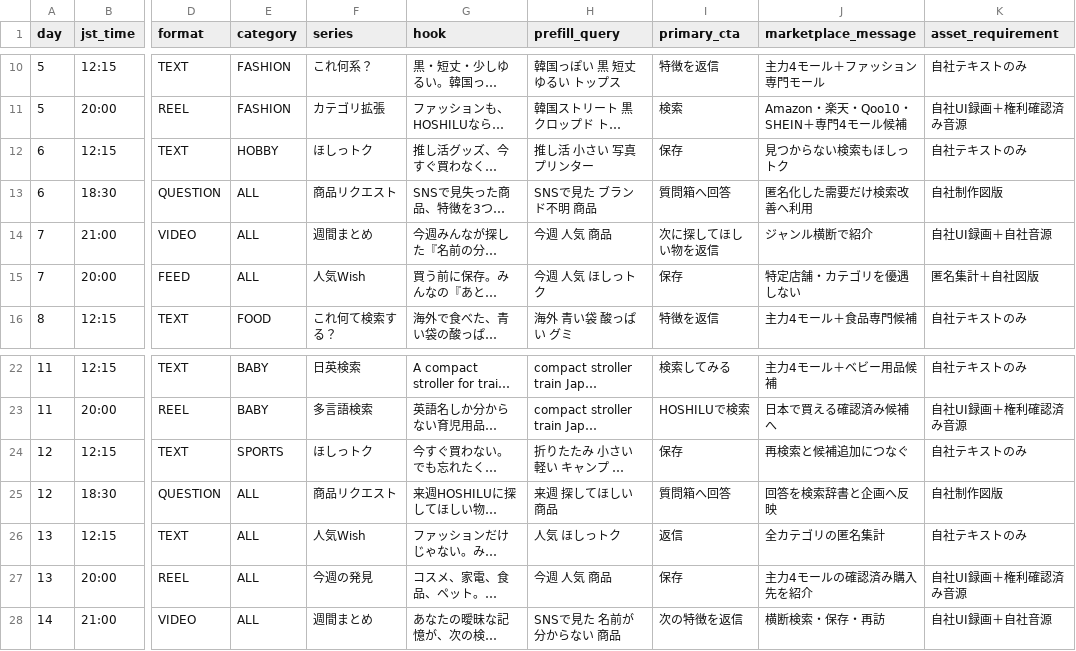
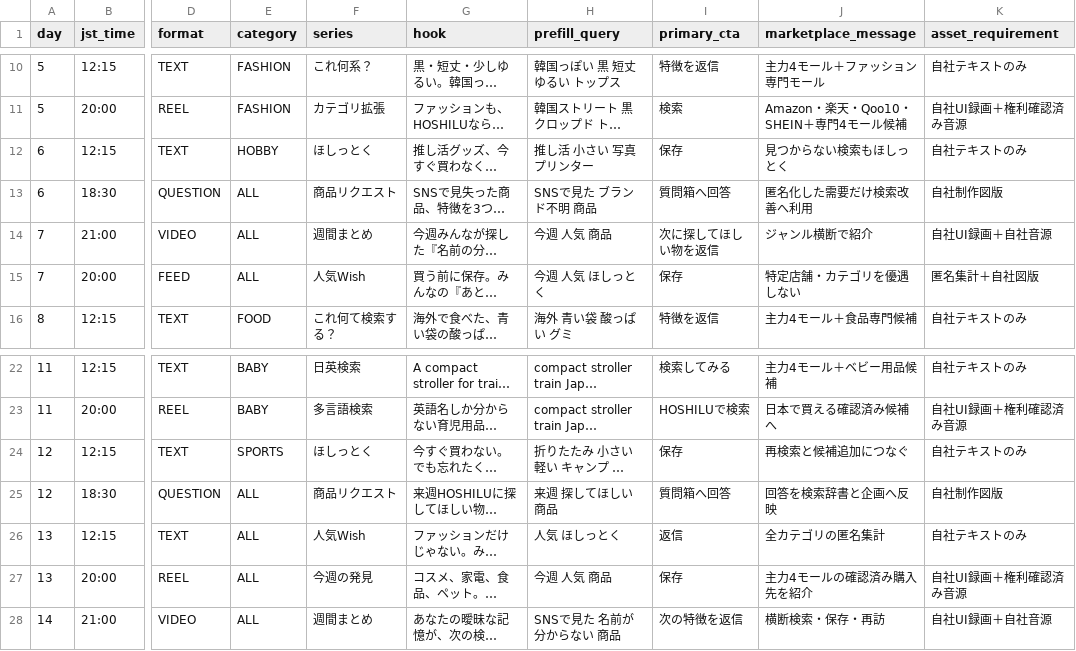
Before and after one commit to t-ooku/P-GATE, a CSV file: marketing/social/HOSHILU_JAPAN_LEADERSHIP_14_DAY_QUEUE.csv, drawn as a sheet; only a part is shown, gaps mark what is left out; long unchanged cells end in …; the diff names each change by its address in the sheet, - before the commit and + after, or states it on an @@ line.

```diff
--- a/marketing/social/HOSHILU_JAPAN_LEADERSHIP_14_DAY_QUEUE.csv
+++ b/marketing/social/HOSHILU_JAPAN_LEADERSHIP_14_DAY_QUEUE.csv
-F12 (series): ほしっトク
+F12 (series): ほしっとく
-J12 (marketplace_message): 見つからない検索もほしっトク
+J12 (marketplace_message): 見つからない検索もほしっとく
-H15 (prefill_query): 今週 人気 ほしっトク
+H15 (prefill_query): 今週 人気 ほしっとく
-F24 (series): ほしっトク
+F24 (series): ほしっとく
-H26 (prefill_query): 人気 ほしっトク
+H26 (prefill_query): 人気 ほしっとく
```
Also changed, not shown: marketing/social/HOSHILU_14_DAY_EXECUTION_QUEUE.csv, marketing/social/HOSHILU_FEATURE_LAUNCH_QUEUE_2026-08.csv, 46 other files.
